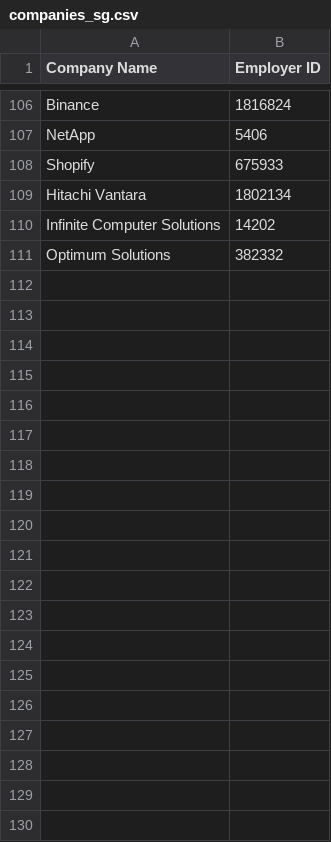
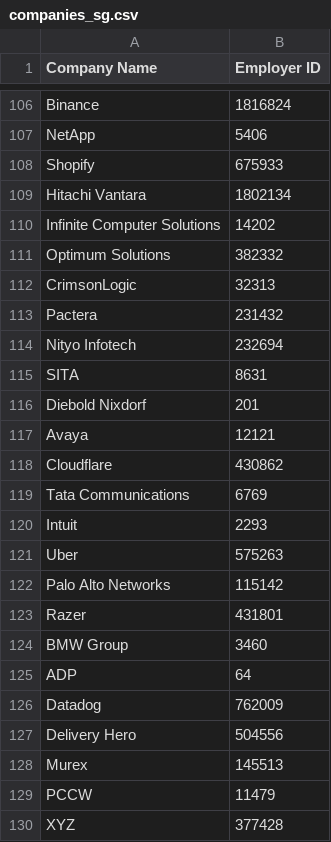
Before and after one commit to vintageyj/CZ4034-Information-Retrieval, a CSV file: companies_sg.csv, drawn as a sheet; only a part is shown, gaps mark what is left out; the diff covers the shown part only.

Commit message:
Added more review entries

```diff
--- a/companies_sg.csv
+++ b/companies_sg.csv
@@ -111 +111,20 @@ Infinite Computer Solutions,14202
 Optimum Solutions,382332
+CrimsonLogic,32313
+Pactera,231432
+Nityo Infotech,232694
+SITA,8631
+Diebold Nixdorf,201
+Avaya,12121
+Cloudflare,430862
+Tata Communications,6769
+Intuit,2293
+Uber,575263
+Palo Alto Networks,115142
+Razer,431801
+BMW Group,3460
+ADP,64
+Datadog,762009
+Delivery Hero,504556
+Murex,145513
+PCCW,11479
+XYZ,377428
```
Also changed, not shown: 71 added rows elsewhere in this file, 3 other files.
